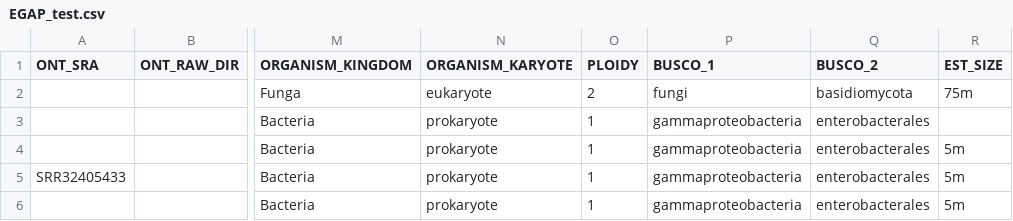
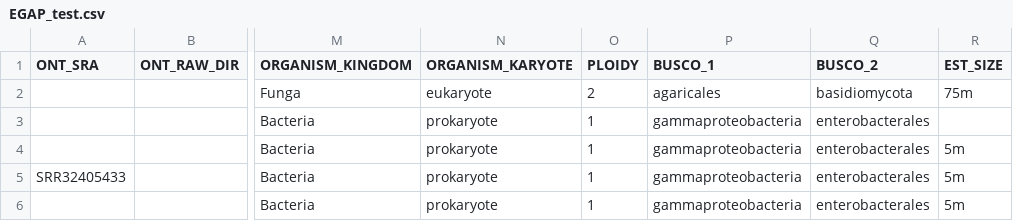
Before and after one commit to iPsychonaut/EGAP, a CSV file: resources/EGAP_test.csv, drawn as a sheet; only a part is shown, gaps mark what is left out; the diff names each change by its address in the sheet, - before the commit and + after, or states it on an @@ line.

```diff
--- a/resources/EGAP_test.csv
+++ b/resources/EGAP_test.csv
-P2 (BUSCO_1): fungi
+P2 (BUSCO_1): agaricales
```
Also changed, not shown: 3 other files.
